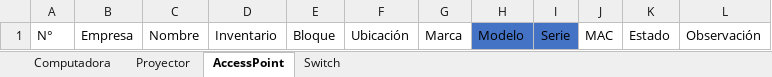
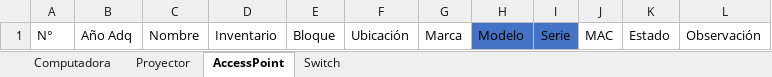
Before and after one commit to devFcsh/InventarioFrontend, an Excel workbook: public/formato_importar_activo.xlsx, sheet AccessPoint, drawn as a sheet; values as stored, in another font and other column widths than the file's, no borders; table styles not drawn; the diff names each change by its address in the sheet, - before the commit and + after, or states it on an @@ line.

```diff
--- a/public/formato_importar_activo.xlsx (sheet AccessPoint)
+++ b/public/formato_importar_activo.xlsx (sheet AccessPoint)
-B1: Empresa
+B1: Año Adq
```
Also changed, not shown: sheet Proyector, sheet Switch, 1 other file.
